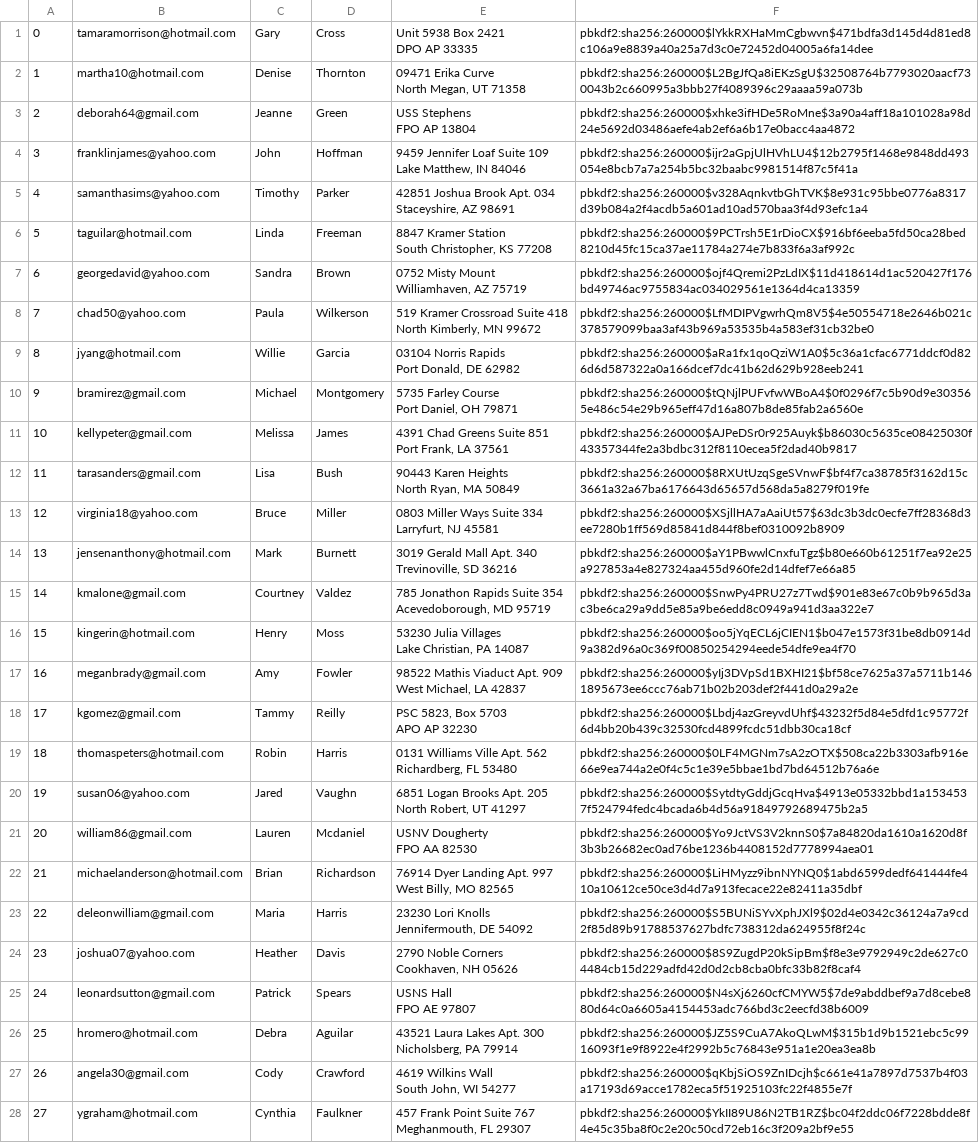
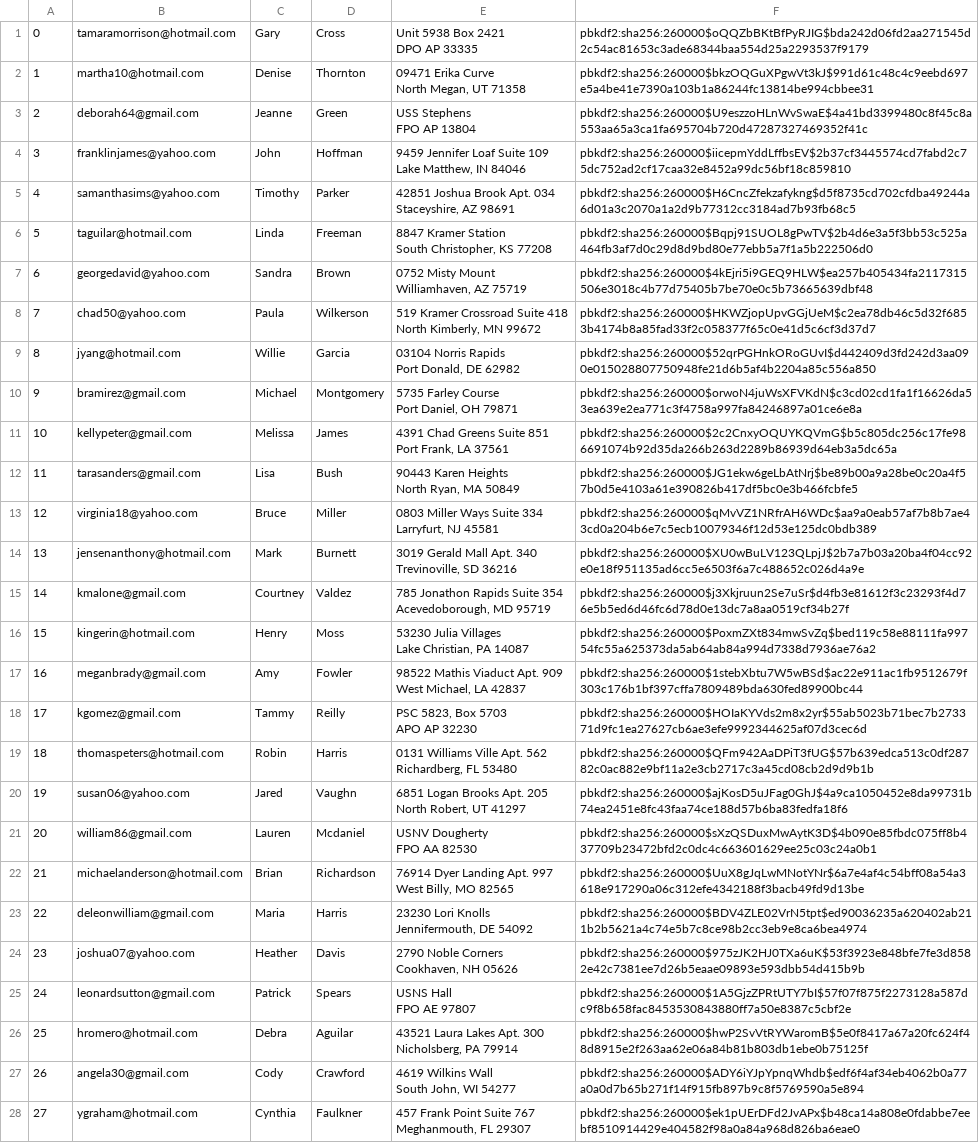
Before and after one commit to leahokamura/RetailTherapy, a CSV file: db/generated/Users.csv, drawn as a sheet; only a part is shown; the diff covers the shown part only; the diff names each change by its address in the sheet, - before the commit and + after, or states it on an @@ line.

```diff
--- a/db/generated/Users.csv
+++ b/db/generated/Users.csv
-F1: pbkdf2:sha256:260000$lYkkRXHaMmCgbwvn$471bdfa3d145d4d81ed8c106a9e8839a40a25a7d3c0e72452d04005a6fa14dee
+F1: pbkdf2:sha256:260000$oQQZbBKtBfPyRJIG$bda242d06fd2aa271545d2c54ac81653c3ade68344baa554d25a2293537f9179
-F2: pbkdf2:sha256:260000$L2BgJfQa8iEKzSgU$32508764b7793020aacf730043b2c660995a3bbb27f4089396c29aaaa59a073b
+F2: pbkdf2:sha256:260000$bkzOQGuXPgwVt3kJ$991d61c48c4c9eebd697e5a4be41e7390a103b1a86244fc13814be994cbbee31
-F3: pbkdf2:sha256:260000$xhke3ifHDe5RoMne$3a90a4aff18a101028a98d24e5692d03486aefe4ab2ef6a6b17e0bacc4aa4872
+F3: pbkdf2:sha256:260000$U9eszzoHLnWvSwaE$4a41bd3399480c8f45c8a553aa65a3ca1fa695704b720d47287327469352f41c
-F4: pbkdf2:sha256:260000$ijr2aGpjUlHVhLU4$12b2795f1468e9848dd493054e8bcb7a7a254b5bc32baabc9981514f87c5f41a
+F4: pbkdf2:sha256:260000$iicepmYddLffbsEV$2b37cf3445574cd7fabd2c75dc752ad2cf17caa32e8452a99dc56bf18c859810
-F5: pbkdf2:sha256:260000$v328AqnkvtbGhTVK$8e931c95bbe0776a8317d39b084a2f4acdb5a601ad10ad570baa3f4d93efc1a4
+F5: pbkdf2:sha256:260000$H6CncZfekzafykng$d5f8735cd702cfdba49244a6d01a3c2070a1a2d9b77312cc3184ad7b93fb68c5
-F6: pbkdf2:sha256:260000$9PCTrsh5E1rDioCX$916bf6eeba5fd50ca28bed8210d45fc15ca37ae11784a274e7b833f6a3af992c
+F6: pbkdf2:sha256:260000$Bqpj91SUOL8gPwTV$2b4d6e3a5f3bb53c525a464fb3af7d0c29d8d9bd80e77ebb5a7f1a5b222506d0
-F7: pbkdf2:sha256:260000$ojf4Qremi2PzLdIX$11d418614d1ac520427f176bd49746ac9755834ac034029561e1364d4ca13359
+F7: pbkdf2:sha256:260000$4kEjri5i9GEQ9HLW$ea257b405434fa2117315506e3018c4b77d75405b7be70e0c5b73665639dbf48
-F8: pbkdf2:sha256:260000$LfMDIPVgwrhQm8V5$4e50554718e2646b021c378579099baa3af43b969a53535b4a583ef31cb32be0
+F8: pbkdf2:sha256:260000$HKWZjopUpvGGjUeM$c2ea78db46c5d32f6853b4174b8a85fad33f2c058377f65c0e41d5c6cf3d37d7
-F9: pbkdf2:sha256:260000$aRa1fx1qoQziW1A0$5c36a1cfac6771ddcf0d826d6d587322a0a166dcef7dc41b62d629b928eeb241
+F9: pbkdf2:sha256:260000$52qrPGHnkORoGUvI$d442409d3fd242d3aa090e015028807750948fe21d6b5af4b2204a85c556a850
-F10: pbkdf2:sha256:260000$tQNjlPUFvfwWBoA4$0f0296f7c5b90d9e303565e486c54e29b965eff47d16a807b8de85fab2a6560e
+F10: pbkdf2:sha256:260000$orwoN4juWsXFVKdN$c3cd02cd1fa1f16626da53ea639e2ea771c3f4758a997fa84246897a01ce6e8a
-F11: pbkdf2:sha256:260000$AJPeDSr0r925Auyk$b86030c5635ce08425030f43357344fe2a3bdbc312f8110ecea5f2dad40b9817
+F11: pbkdf2:sha256:260000$2c2CnxyOQUYKQVmG$b5c805dc256c17fe986691074b92d35da266b263d2289b86939d64eb3a5dc65a
-F12: pbkdf2:sha256:260000$8RXUtUzqSgeSVnwF$bf4f7ca38785f3162d15c3661a32a67ba6176643d65657d568da5a8279f019fe
+F12: pbkdf2:sha256:260000$JG1ekw6geLbAtNrj$be89b00a9a28be0c20a4f57b0d5e4103a61e390826b417df5bc0e3b466fcbfe5
-F13: pbkdf2:sha256:260000$XSjllHA7aAaiUt57$63dc3b3dc0ecfe7ff28368d3ee7280b1ff569d85841d844f8bef0310092b8909
+F13: pbkdf2:sha256:260000$qMvVZ1NRfrAH6WDc$aa9a0eab57af7b8b7ae43cd0a204b6e7c5ecb10079346f12d53e125dc0bdb389
-F14: pbkdf2:sha256:260000$aY1PBwwlCnxfuTgz$b80e660b61251f7ea92e25a927853a4e827324aa455d960fe2d14dfef7e66a85
+F14: pbkdf2:sha256:260000$XU0wBuLV123QLpjJ$2b7a7b03a20ba4f04cc92e0e18f951135ad6cc5e6503f6a7c488652c026d4a9e
-F15: pbkdf2:sha256:260000$SnwPy4PRU27z7Twd$901e83e67c0b9b965d3ac3be6ca29a9dd5e85a9be6edd8c0949a941d3aa322e7
+F15: pbkdf2:sha256:260000$j3Xkjruun2Se7uSr$d4fb3e81612f3c23293f4d76e5b5ed6d46fc6d78d0e13dc7a8aa0519cf34b27f
-F16: pbkdf2:sha256:260000$oo5jYqECL6jCIEN1$b047e1573f31be8db0914d9a382d96a0c369f00850254294eede54dfe9ea4f70
+F16: pbkdf2:sha256:260000$PoxmZXt834mwSvZq$bed119c58e88111fa99754fc55a625373da5ab64ab84a994d7338d7936ae76a2
-F17: pbkdf2:sha256:260000$yIj3DVpSd1BXHI21$bf58ce7625a37a5711b1461895673ee6ccc76ab71b02b203def2f441d0a29a2e
+F17: pbkdf2:sha256:260000$1stebXbtu7W5wBSd$ac22e911ac1fb9512679f303c176b1bf397cffa7809489bda630fed89900bc44
-F18: pbkdf2:sha256:260000$Lbdj4azGreyvdUhf$43232f5d84e5dfd1c95772f6d4bb20b439c32530fcd4899fcdc51dbb30ca18cf
+F18: pbkdf2:sha256:260000$HOIaKYVds2m8x2yr$55ab5023b71bec7b273371d9fc1ea27627cb6ae3efe9992344625af07d3cec6d
-F19: pbkdf2:sha256:260000$0LF4MGNm7sA2zOTX$508ca22b3303afb916e66e9ea744a2e0f4c5c1e39e5bbae1bd7bd64512b76a6e
+F19: pbkdf2:sha256:260000$QFm942AaDPiT3fUG$57b639edca513c0df28782c0ac882e9bf11a2e3cb2717c3a45cd08cb2d9d9b1b
-F20: pbkdf2:sha256:260000$SytdtyGddjGcqHva$4913e05332bbd1a1534537f524794fedc4bcada6b4d56a91849792689475b2a5
+F20: pbkdf2:sha256:260000$ajKosD5uJFag0GhJ$4a9ca1050452e8da99731b74ea2451e8fc43faa74ce188d57b6ba83fedfa18f6
-F21: pbkdf2:sha256:260000$Yo9JctVS3V2knnS0$7a84820da1610a1620d8f3b3b26682ec0ad76be1236b4408152d7778994aea01
+F21: pbkdf2:sha256:260000$sXzQSDuxMwAytK3D$4b090e85fbdc075ff8b437709b23472bfd2c0dc4c663601629ee25c03c24a0b1
-F22: pbkdf2:sha256:260000$LiHMyzz9ibnNYNQ0$1abd6599dedf641444fe410a10612ce50ce3d4d7a913fecace22e82411a35dbf
+F22: pbkdf2:sha256:260000$UuX8gJqLwMNotYNr$6a7e4af4c54bff08a54a3618e917290a06c312efe4342188f3bacb49fd9d13be
-F23: pbkdf2:sha256:260000$S5BUNiSYvXphJXl9$02d4e0342c36124a7a9cd2f85d89b91788537627bdfc738312da624955f8f24c
+F23: pbkdf2:sha256:260000$BDV4ZLE02VrN5tpt$ed90036235a620402ab211b2b5621a4c74e5b7c8ce98b2cc3eb9e8ca6bea4974
-F24: pbkdf2:sha256:260000$8S9ZugdP20kSipBm$f8e3e9792949c2de627c04484cb15d229adfd42d0d2cb8cba0bfc33b82f8caf4
+F24: pbkdf2:sha256:260000$975zJK2HJ0TXa6uK$53f3923e848bfe7fe3d8582e42c7381ee7d26b5eaae09893e593dbb54d415b9b
-F25: pbkdf2:sha256:260000$N4sXj6260cfCMYW5$7de9abddbef9a7d8cebe880d64c0a6605a4154453adc766bd3c2eecfd38b6009
+F25: pbkdf2:sha256:260000$1A5GjzZPRtUTY7bI$57f07f875f2273128a587dc9f8b658fac8453530843880ff7a50e8387c5cbf2e
-F26: pbkdf2:sha256:260000$JZ5S9CuA7AkoQLwM$315b1d9b1521ebc5c9916093f1e9f8922e4f2992b5c76843e951a1e20ea3ea8b
+F26: pbkdf2:sha256:260000$hwP2SvVtRYWaromB$5e0f8417a67a20fc624f48d8915e2f263aa62e06a84b81b803db1ebe0b75125f
-F27: pbkdf2:sha256:260000$qKbjSiOS9ZnIDcjh$c661e41a7897d7537b4f03a17193d69acce1782eca5f51925103fc22f4855e7f
+F27: pbkdf2:sha256:260000$ADY6iYJpYpnqWhdb$edf6f4af34eb4062b0a77a0a0d7b65b271f14f915fb897b9c8f5769590a5e894
-F28: pbkdf2:sha256:260000$YkII89U86N2TB1RZ$bc04f2ddc06f7228bdde8f4e45c35ba8f0c2e20c50cd72eb16c3f209a2bf9e55
+F28: pbkdf2:sha256:260000$ek1pUErDFd2JvAPx$b48ca14a808e0fdabbe7eebf8510914429e404582f98a0a84a968d826ba6eae0
```
Also changed, not shown: 72 edited cells elsewhere in this file, db/generated/Account.csv, db/generated/Purchases.csv, 4 other files.
